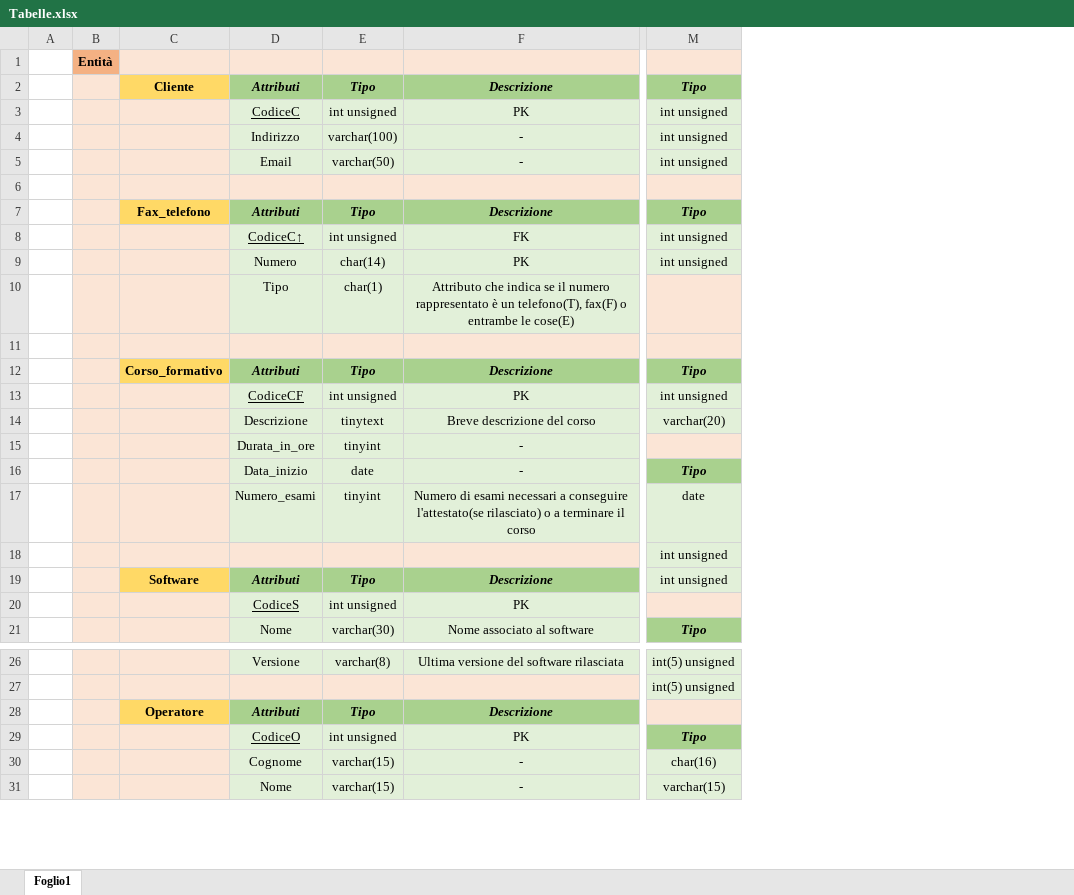
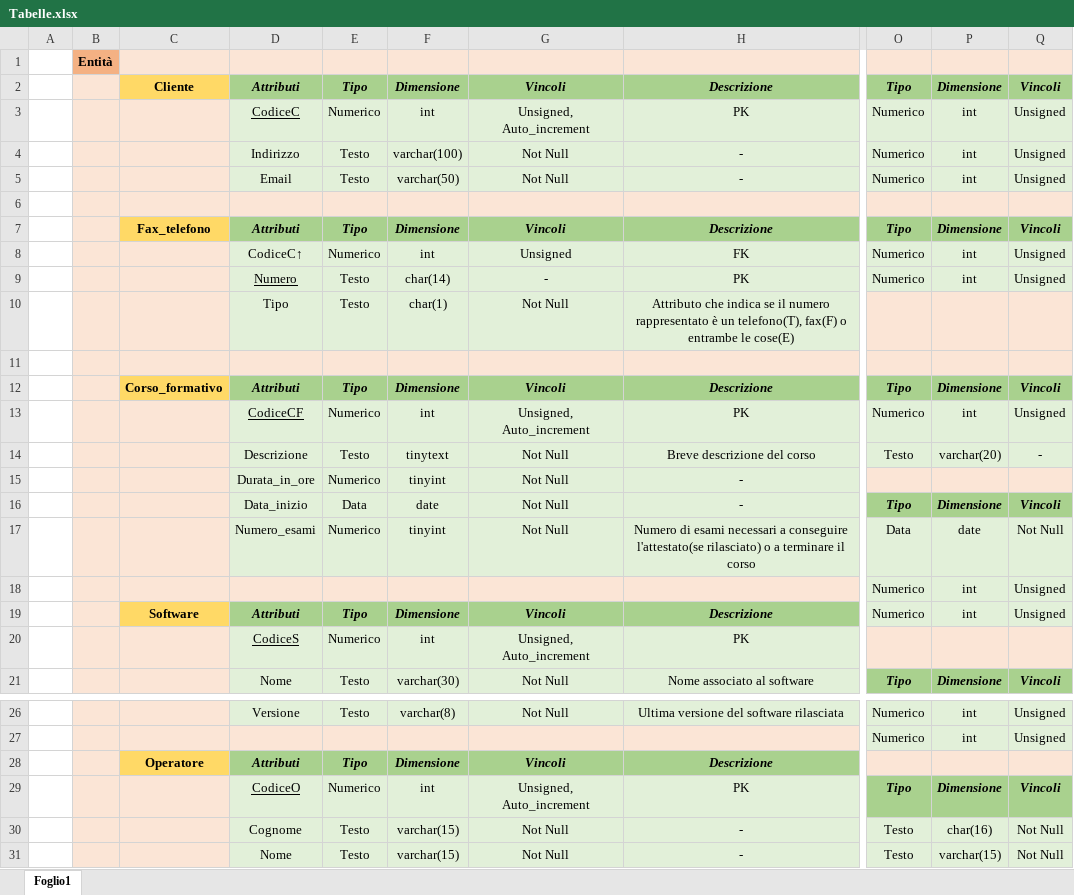
Before and after one commit to DbProject-Tortora19-20/Modello-logico, an Excel workbook: Tabelle.xlsx, sheet Foglio1, drawn as a sheet; only a part is shown, gaps mark what is left out; values as stored, in another font and other column widths than the file's, no borders; removed rows and columns are numbered as before the commit, all else as after; the diff names each change by its address in the sheet, - before the commit and + after, or states it on an @@ line.

Commit message:
Add files via upload

```diff
--- a/Tabelle.xlsx (sheet Foglio1)
+++ b/Tabelle.xlsx (sheet Foglio1)
+column E, rows 2-21: Tipo | Numerico | Testo | Testo |  | Tipo | Numerico | Testo | Testo |  | Tipo | Numerico | Testo | Numerico | Data | Numerico |  | Tipo | Numerico | Testo; rows 26-31: Testo |  | Tipo | Numerico | Testo | Testo
+column G, rows 2-21: Vincoli | Unsigned, Auto_increment | Not Null | Not Null |  | Vincoli | Unsigned | - | Not Null |  | Vincoli | Unsigned, Auto_increment | Not Null | Not Null | Not Null | Not Null |  | Vincoli | Unsigned, Auto_increment | Not Null; rows 26-31: Not Null |  | Vincoli | Unsigned, Auto_increment | Not Null | Not Null
-column M, rows 2-21: Tipo | int unsigned | int unsigned | int unsigned |  | Tipo | int unsigned | int unsigned |  |  | Tipo | int unsigned | varchar(20) |  | Tipo | date | int unsigned | int unsigned |  | Tipo; rows 26-31: int(5) unsigned | int(5) unsigned |  | Tipo | char(16) | varchar(15)
+column O, rows 2-21: Tipo | Numerico | Numerico | Numerico |  | Tipo | Numerico | Numerico |  |  | Tipo | Numerico | Testo |  | Tipo | Data | Numerico | Numerico |  | Tipo; rows 26-31: Numerico | Numerico |  | Tipo | Testo | Testo
+column P, rows 2-21: Dimensione | int | int | int |  | Dimensione | int | int |  |  | Dimensione | int | varchar(20) |  | Dimensione | date | int | int |  | Dimensione; rows 26-31: int | int |  | Dimensione | char(16) | varchar(15)
+column Q, rows 2-21: Vincoli | Unsigned | Unsigned | Unsigned |  | Vincoli | Unsigned | Unsigned |  |  | Vincoli | Unsigned | - |  | Vincoli | Not Null | Unsigned | Unsigned |  | Vincoli; rows 26-31: Unsigned | Unsigned |  | Vincoli | Not Null | Not Null
-F2: Tipo
+F2: Dimensione
-F3: int unsigned
+F3: int
-F7: Tipo
+F7: Dimensione
-D8 underline: on
+D8 underline: off
-F8: int unsigned
+F8: int
-D9 underline: off
+D9 underline: on
-F12: Tipo
+F12: Dimensione
-F13: int unsigned
+F13: int
-F19: Tipo
+F19: Dimensione
-F20: int unsigned
+F20: int
-F28: Tipo
+F28: Dimensione
-F29: int unsigned
+F29: int
```
